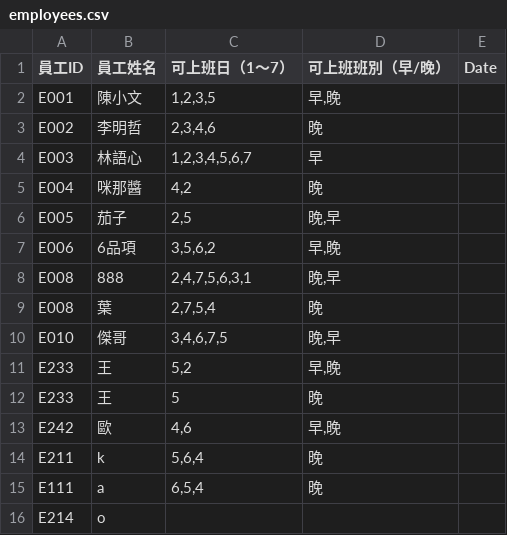
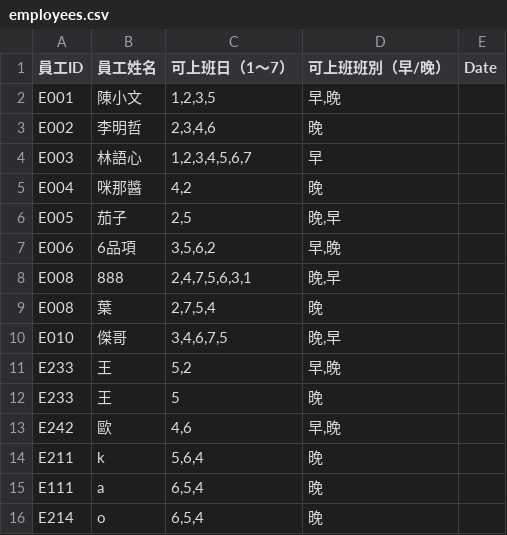
Before and after one commit to wwwcxwhywhy/Scheduling, a CSV file: employees.csv, drawn as a sheet.

Commit message:
新增員工資料

```diff
--- a/employees.csv
+++ b/employees.csv
@@ -15,2 +15,2 @@ E211,k,"5,6,4",晚,
 E111,a,"6,5,4",晚,
-E214,o,,,
+E214,o,"6,5,4",晚,
```
